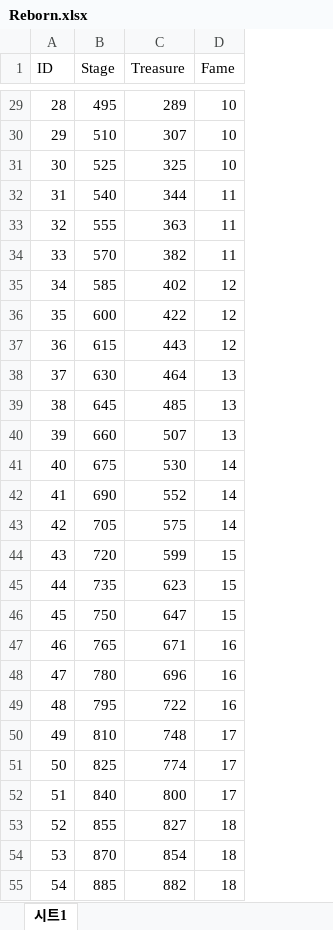
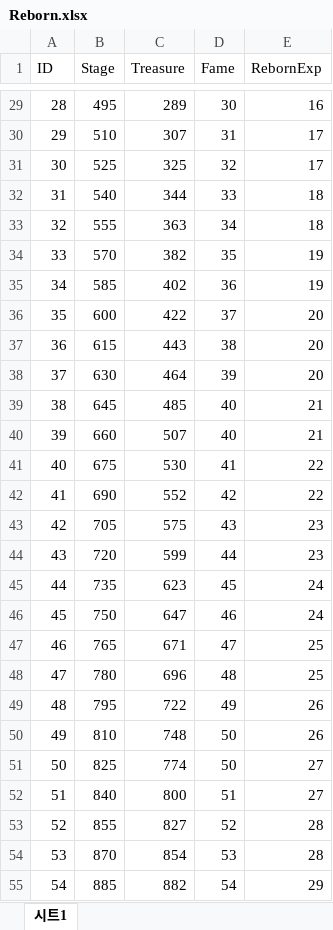
Before and after one commit to zdaw27/parser2, an Excel workbook: Assets/Spreadsheets/Reborn.xlsx, sheet 시트1, drawn as a sheet; only a part is shown, gaps mark what is left out; values as stored, in another font and other column widths than the file's, no borders; charts and pictures not drawn; the diff covers the shown part only; the diff names each change by its address in the sheet, - before the commit and + after, or states it on an @@ line.

```diff
--- a/Assets/Spreadsheets/Reborn.xlsx (sheet 시트1)
+++ b/Assets/Spreadsheets/Reborn.xlsx (sheet 시트1)
+column E (RebornExp), rows 29-55: 16 | 17 | 17 | 18 | 18 | 19 | 19 | 20 | 20 | 20 | 21 | 21 | 22 | 22 | 23 | 23 | 24 | 24 | 25 | 25 | 26 | 26 | 27 | 27 | 28 | 28 | 29
-D29 (Fame): 10
+D29 (Fame): 30
-D30 (Fame): 10
+D30 (Fame): 31
-D31 (Fame): 10
+D31 (Fame): 32
-D32 (Fame): 11
+D32 (Fame): 33
-D33 (Fame): 11
+D33 (Fame): 34
-D34 (Fame): 11
+D34 (Fame): 35
-D35 (Fame): 12
+D35 (Fame): 36
-D36 (Fame): 12
+D36 (Fame): 37
-D37 (Fame): 12
+D37 (Fame): 38
-D38 (Fame): 13
+D38 (Fame): 39
-D39:D40 (Fame): 13
+D39:D40 (Fame): 40
-D41 (Fame): 14
+D41 (Fame): 41
-D42 (Fame): 14
+D42 (Fame): 42
-D43 (Fame): 14
+D43 (Fame): 43
-D44 (Fame): 15
+D44 (Fame): 44
-D45 (Fame): 15
+D45 (Fame): 45
-D46 (Fame): 15
+D46 (Fame): 46
-D47 (Fame): 16
+D47 (Fame): 47
-D48 (Fame): 16
+D48 (Fame): 48
-D49 (Fame): 16
+D49 (Fame): 49
-D50:D51 (Fame): 17
+D50:D51 (Fame): 50
-D52 (Fame): 17
+D52 (Fame): 51
-D53 (Fame): 18
+D53 (Fame): 52
-D54 (Fame): 18
+D54 (Fame): 53
-D55 (Fame): 18
+D55 (Fame): 54
```
Also changed, not shown: 48 edited cells elsewhere in this sheet, Assets/Spreadsheets/ArtifactCosts.xlsx, Assets/Spreadsheets/Items_Etc.xlsx, 44 other files.
